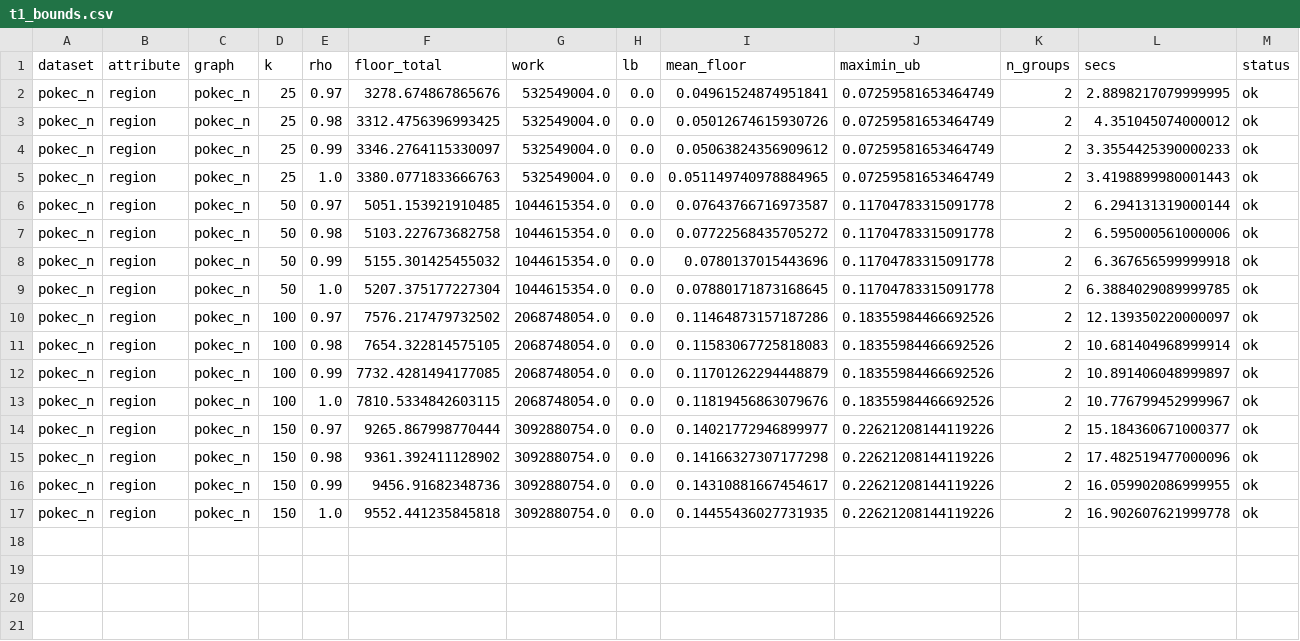
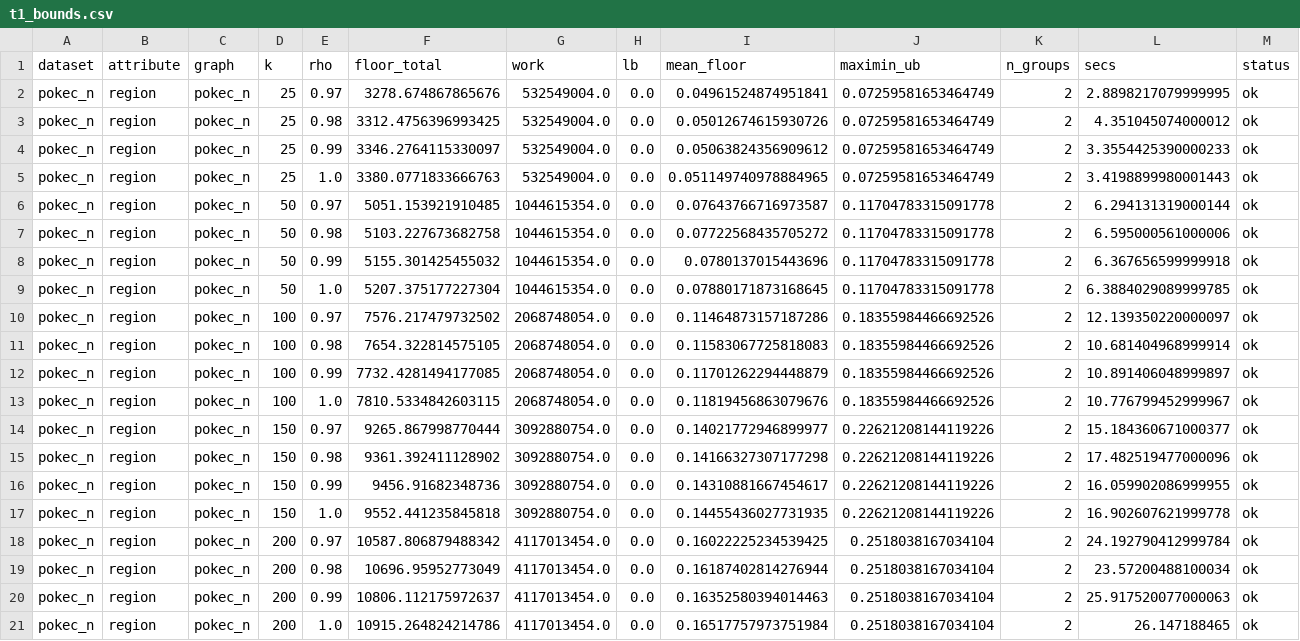
Before and after one commit to Dutta-06/fim-gat, a CSV file: results/v2/parts/t1-pokec-n-region/t1_bounds.csv, drawn as a sheet; only a part is shown; rows hold the shown columns only; the diff names each change by its address in the sheet, - before the commit and + after, or states it on an @@ line.

```diff
--- a/results/v2/parts/t1-pokec-n-region/t1_bounds.csv
+++ b/results/v2/parts/t1-pokec-n-region/t1_bounds.csv
+row 18: pokec_n | region | pokec_n | 200 | 0.97 | 10587.806879488342 | 4117013454.0 | 0.0 | 0.16022225234539425 | 0.2518038167034104 | 2 | 24.192790412999784 | ok
+row 19: pokec_n | region | pokec_n | 200 | 0.98 | 10696.95952773049 | 4117013454.0 | 0.0 | 0.16187402814276944 | 0.2518038167034104 | 2 | 23.57200488100034 | ok
+row 20: pokec_n | region | pokec_n | 200 | 0.99 | 10806.112175972637 | 4117013454.0 | 0.0 | 0.16352580394014463 | 0.2518038167034104 | 2 | 25.917520077000063 | ok
+row 21: pokec_n | region | pokec_n | 200 | 1.0 | 10915.264824214786 | 4117013454.0 | 0.0 | 0.16517757973751984 | 0.2518038167034104 | 2 | 26.147188465 | ok
```
Also changed, not shown: 5 other files.
